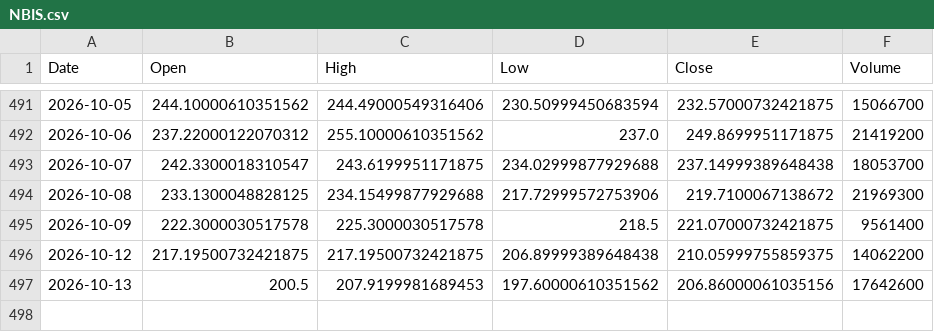
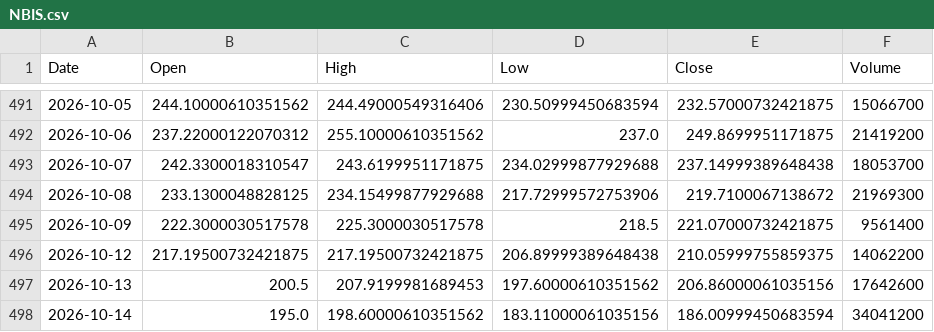
Before and after one commit to ShikanNagata/signal, a CSV file: data/NBIS.csv, drawn as a sheet; only a part is shown, gaps mark what is left out; the diff names each change by its address in the sheet, - before the commit and + after, or states it on an @@ line.

```diff
--- a/data/NBIS.csv
+++ b/data/NBIS.csv
+row 498: 2026-10-14 | 195.0 | 198.60000610351562 | 183.11000061035156 | 186.00999450683594 | 34041200
```
Also changed, not shown: data/AMD.csv, data/CRCL.csv, 9 other files.
